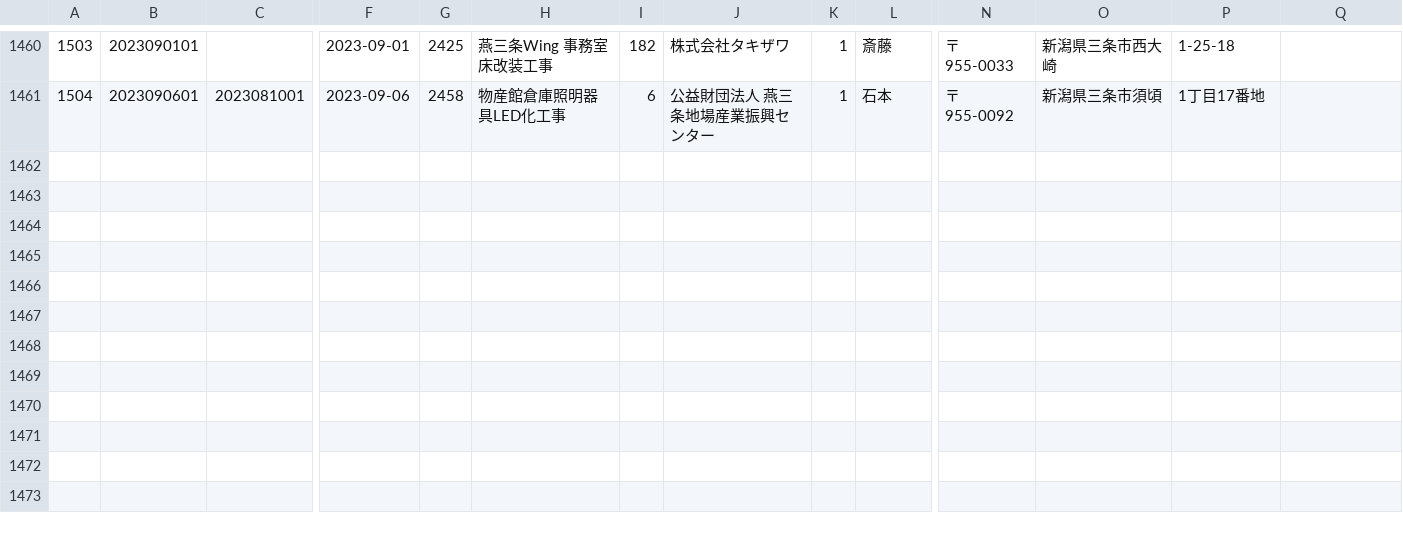
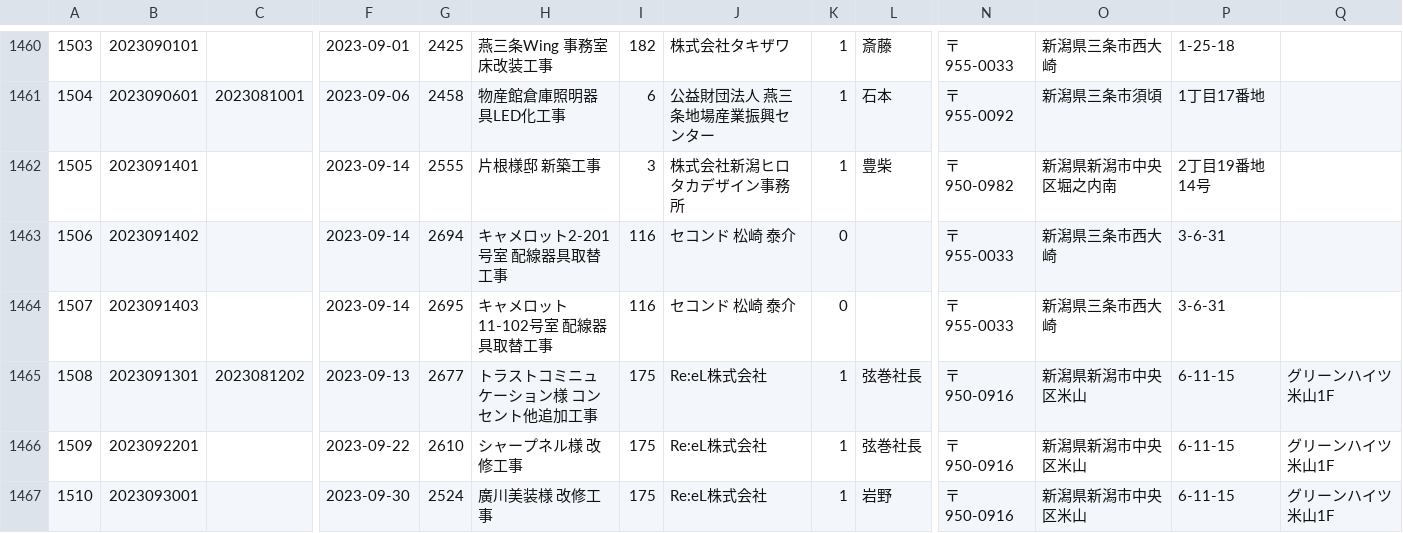
Before and after one commit to adusu-masaomi/adusu-rails-std, a CSV file: db/delivery_slip_headers.csv, drawn as a sheet; only a part is shown, gaps mark what is left out; rows hold the shown columns only; the diff names each change by its address in the sheet, - before the commit and + after, or states it on an @@ line.

```diff
--- a/db/delivery_slip_headers.csv
+++ b/db/delivery_slip_headers.csv
+row 1462: 1505 | 2023091401 |  | 2023-09-14 | 2555 | 片根様邸 新築工事 | 3 | 株式会社新潟ヒロタカデザイン事務所 | 1 | 豊柴 | 〒950-0982 | 新潟県新潟市中央区堀之内南 | 2丁目19番地14号
+row 1463: 1506 | 2023091402 |  | 2023-09-14 | 2694 | キャメロット2-201号室 配線器具取替工事 | 116 | セコンド 松崎 泰介 | 0 |  | 〒955-0033 | 新潟県三条市西大崎 | 3-6-31
+row 1464: 1507 | 2023091403 |  | 2023-09-14 | 2695 | キャメロット11-102号室 配線器具取替工事 | 116 | セコンド 松崎 泰介 | 0 |  | 〒955-0033 | 新潟県三条市西大崎 | 3-6-31
+row 1465: 1508 | 2023091301 | 2023081202 | 2023-09-13 | 2677 | トラストコミニュケーション様 コンセント他追加工事 | 175 | Re:eL株式会社 | 1 | 弦巻社長 | 〒950-0916 | 新潟県新潟市中央区米山 | 6-11-15 | グリーンハイツ米山1F
+row 1466: 1509 | 2023092201 |  | 2023-09-22 | 2610 | シャープネル様 改修工事 | 175 | Re:eL株式会社 | 1 | 弦巻社長 | 〒950-0916 | 新潟県新潟市中央区米山 | 6-11-15 | グリーンハイツ米山1F
+row 1467: 1510 | 2023093001 |  | 2023-09-30 | 2524 | 廣川美装様 改修工事 | 175 | Re:eL株式会社 | 1 | 岩野 | 〒950-0916 | 新潟県新潟市中央区米山 | 6-11-15 | グリーンハイツ米山1F
```
Also changed, not shown: 4 other files.
